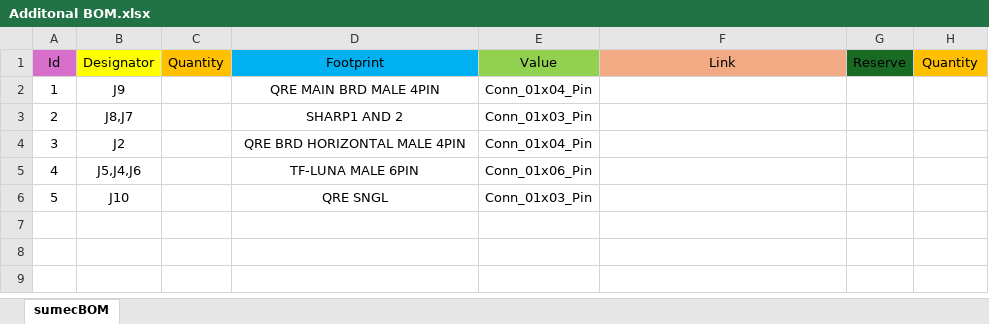
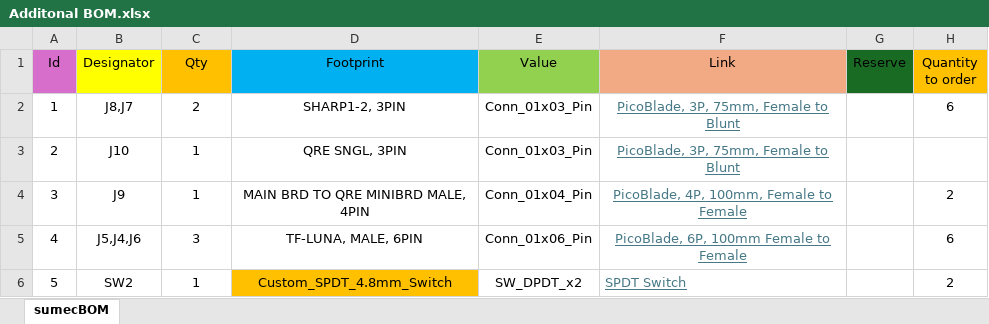
Before and after one commit to bismarx-v1/Sumec-MiniSumo, an Excel workbook: - PCB -/SUMEC SMD-V2/bom/Additonal BOM.xlsx, sheet sumecBOM, drawn as a sheet; values as stored, in another font and other column widths than the file's, no borders; the diff names each change by its address in the sheet, - before the commit and + after, or states it on an @@ line.

Commit message:
Additonal BOM update

```diff
--- a/- PCB -/SUMEC SMD-V2/bom/Additonal BOM.xlsx (sheet sumecBOM)
+++ b/- PCB -/SUMEC SMD-V2/bom/Additonal BOM.xlsx (sheet sumecBOM)
-C1: Quantity
+C1: Qty
-H1: Quantity
+H1: Quantity to order
-B2 (Designator): J9
+B2 (Designator): J8,J7
-C2 (Qty): (empty)
+C2 (Qty): 2
-D2 (Footprint): QRE MAIN BRD MALE 4PIN
+D2 (Footprint): SHARP1-2, 3PIN
-E2 (Value): Conn_01x04_Pin
+E2 (Value): Conn_01x03_Pin
-F2:F3 (Link): (empty)
+F2:F3 (Link): PicoBlade, 3P, 75mm, Female to Blunt
-H2 (Quantity to order): (empty)
+H2 (Quantity to order): 6
-B3 (Designator): J8,J7
+B3 (Designator): J10
-C3:C4 (Qty): (empty)
+C3:C4 (Qty): 1
-D3 (Footprint): SHARP1 AND 2
+D3 (Footprint): QRE SNGL, 3PIN
-B4 (Designator): J2
+B4 (Designator): J9
-D4 (Footprint): QRE BRD HORIZONTAL MALE 4PIN
+D4 (Footprint): MAIN BRD TO QRE MINIBRD MALE, 4PIN
-F4 (Link): (empty)
+F4 (Link): PicoBlade, 4P, 100mm, Female to Female
-H4 (Quantity to order): (empty)
+H4 (Quantity to order): 2
-C5 (Qty): (empty)
+C5 (Qty): 3
-D5 (Footprint): TF-LUNA MALE 6PIN
+D5 (Footprint): TF-LUNA, MALE, 6PIN
-F5 (Link): (empty)
+F5 (Link): PicoBlade, 6P, 100mm Female to Female
-H5 (Quantity to order): (empty)
+H5 (Quantity to order): 6
-B6 (Designator): J10
+B6 (Designator): SW2
-C6 (Qty): (empty)
+C6 (Qty): 1
-D6 (Footprint): QRE SNGL
+D6 (Footprint): Custom_SPDT_4.8mm_Switch
-D6 fill: none
+D6 fill: #FFC000
-E6 (Value): Conn_01x03_Pin
+E6 (Value): SW_DPDT_x2
-F6 (Link): (empty)
+F6 (Link): SPDT Switch
-H6 (Quantity to order): (empty)
+H6 (Quantity to order): 2
```
Also changed, not shown: 1 other file.
